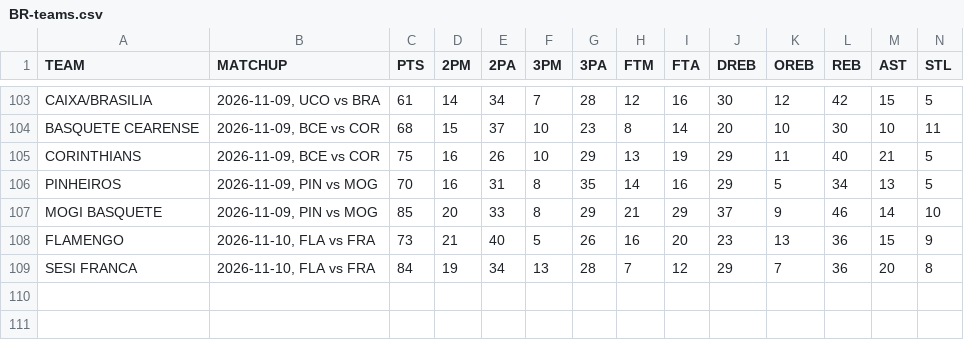
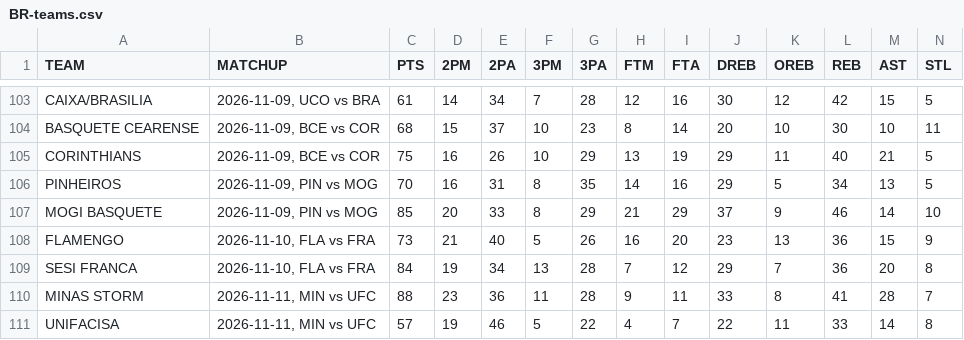
Before and after one commit to filippospol/R-bball-projects, a CSV file: bball-stats/data/BR-teams.csv, drawn as a sheet; only a part is shown, gaps mark what is left out; rows hold the shown columns only; the diff names each change by its address in the sheet, - before the commit and + after, or states it on an @@ line.

```diff
--- a/bball-stats/data/BR-teams.csv
+++ b/bball-stats/data/BR-teams.csv
+row 110: MINAS STORM | 2026-11-11, MIN vs UFC | 88 | 23 | 36 | 11 | 28 | 9 | 11 | 33 | 8 | 41 | 28 | 7
+row 111: UNIFACISA | 2026-11-11, MIN vs UFC | 57 | 19 | 46 | 5 | 22 | 4 | 7 | 22 | 11 | 33 | 14 | 8
```
Also changed, not shown: bball-stats/data/BR-players.csv.
